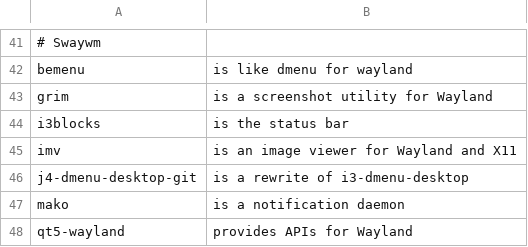
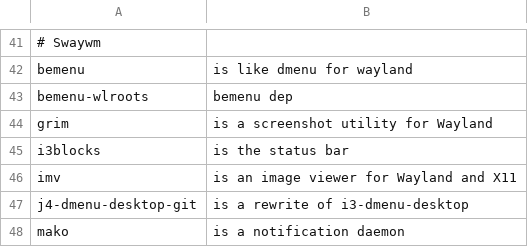
Before and after one commit to ispanos/anergos, a CSV file: programs/arch/archive.csv, drawn as a sheet; only a part is shown, gaps mark what is left out; the shorter side is filled out with more unchanged rows; the diff names each change by its address in the sheet, - before the commit and + after, or states it on an @@ line.

Commit message:
bemenu dep

```diff
--- a/programs/arch/archive.csv
+++ b/programs/arch/archive.csv
+row 43: bemenu-wlroots | bemenu dep
```
